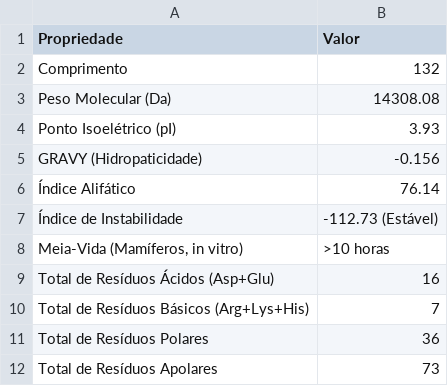
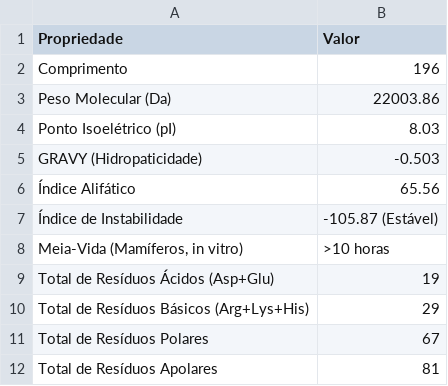
Before and after one commit to madsondeluna/biohub, a CSV file: 1TUP_properties.csv, drawn as a sheet.

Commit message:
Update protein 1TUP properties in CSV and README for accuracy

```diff
--- a/1TUP_properties.csv
+++ b/1TUP_properties.csv
@@ -1,12 +1,12 @@
 Propriedade,Valor
-Comprimento,132
-Peso Molecular (Da),14308.08
-Ponto Isoelétrico (pI),3.93
-GRAVY (Hidropaticidade),-0.156
-Índice Alifático,76.14
-Índice de Instabilidade,-112.73 (Estável)
+Comprimento,196
+Peso Molecular (Da),22003.86
+Ponto Isoelétrico (pI),8.03
+GRAVY (Hidropaticidade),-0.503
+Índice Alifático,65.56
+Índice de Instabilidade,-105.87 (Estável)
 "Meia-Vida (Mamíferos, in vitro)",>10 horas
-Total de Resíduos Ácidos (Asp+Glu),16
-Total de Resíduos Básicos (Arg+Lys+His),7
-Total de Resíduos Polares,36
-Total de Resíduos Apolares,73
+Total de Resíduos Ácidos (Asp+Glu),19
+Total de Resíduos Básicos (Arg+Lys+His),29
+Total de Resíduos Polares,67
+Total de Resíduos Apolares,81
```
Also changed, not shown: 4 other files.
